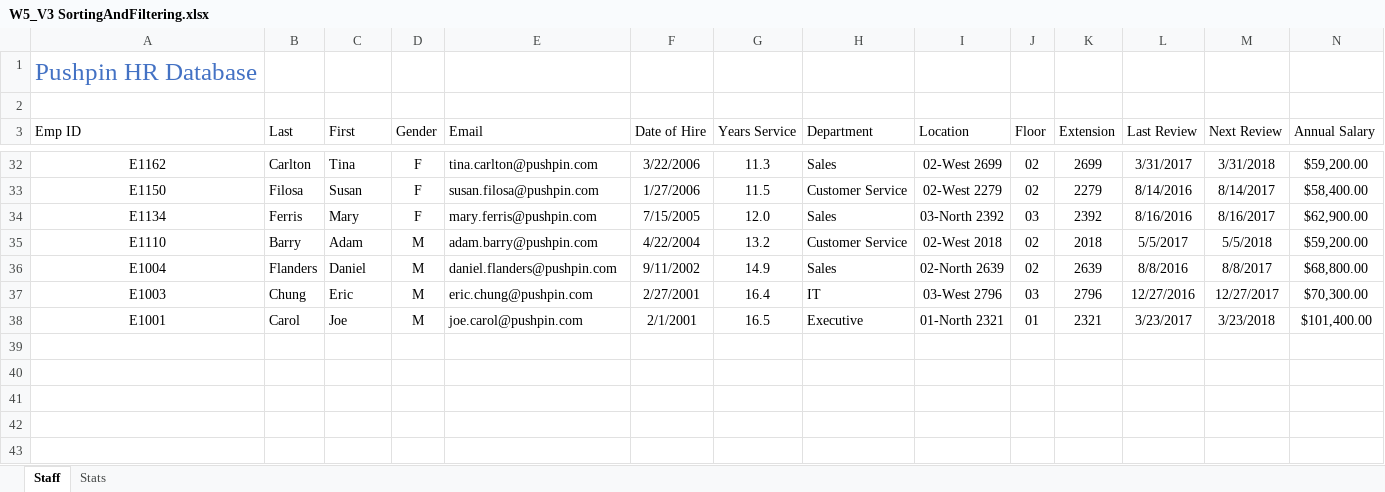
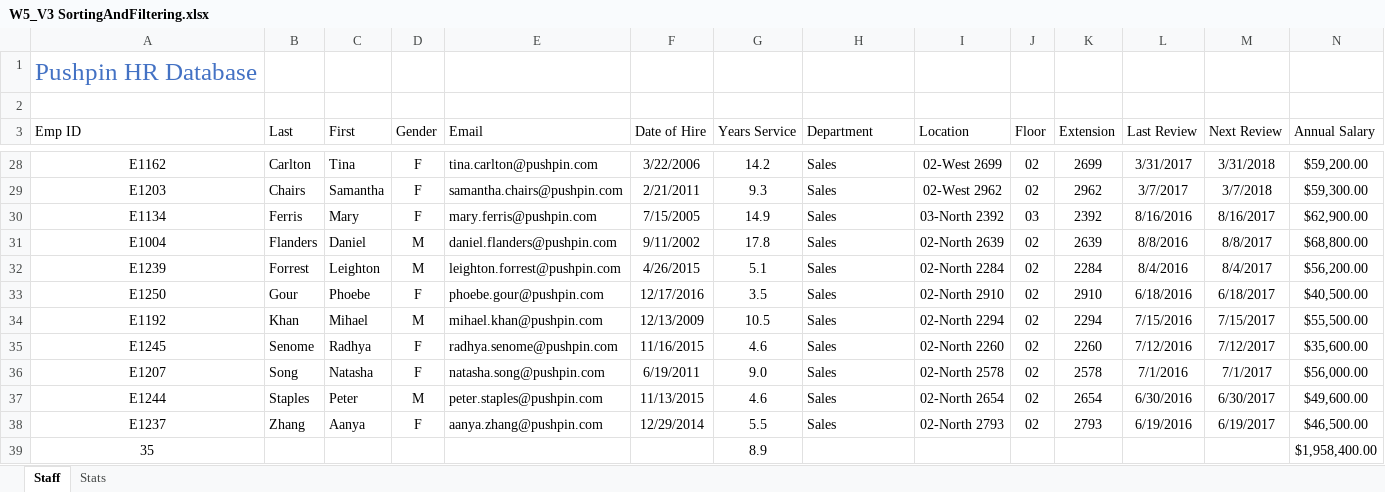
Before and after one commit to foongminwong/excel-skills-for-business, an Excel workbook: Intermediate I/Week 5/workbook/W5_V3 SortingAndFiltering.xlsx, sheet Staff, drawn as a sheet; only a part is shown, gaps mark what is left out; values as stored, in another font and other column widths than the file's, no borders; conditional formats and table styles not drawn; removed rows and columns are numbered as before the commit, all else as after; rows hold the shown columns only; the diff covers the shown part only; the diff names each change by its address in the sheet, - before the commit and + after, or states it on an @@ line.

Commit message:
Sorting and Filtering in Tables

```diff
--- a/Intermediate I/Week 5/workbook/W5_V3 SortingAndFiltering.xlsx (sheet Staff)
+++ b/Intermediate I/Week 5/workbook/W5_V3 SortingAndFiltering.xlsx (sheet Staff)
-G28 (Years Service): 11.3
+G28 (Years Service): 14.2
-row 33: E1150 | Filosa | Susan | F | susan.filosa@pushpin.com | 1/27/2006 | 11.5 | Customer Service | 02-West 2279 | 02 | 2279 | 8/14/2016 | 8/14/2017 | $58,400.00
+row 29: E1203 | Chairs | Samantha | F | samantha.chairs@pushpin.com | 2/21/2011 | 9.3 | Sales | 02-West 2962 | 02 | 2962 | 3/7/2017 | 3/7/2018 | $59,300.00
-G30 (Years Service): 12.0
+G30 (Years Service): 14.9
-row 35: E1110 | Barry | Adam | M | adam.barry@pushpin.com | 4/22/2004 | 13.2 | Customer Service | 02-West 2018 | 02 | 2018 | 5/5/2017 | 5/5/2018 | $59,200.00
-G31 (Years Service): 14.9
+G31 (Years Service): 17.8
-row 37: E1003 | Chung | Eric | M | eric.chung@pushpin.com | 2/27/2001 | 16.4 | IT | 03-West 2796 | 03 | 2796 | 12/27/2016 | 12/27/2017 | $70,300.00
-row 38: E1001 | Carol | Joe | M | joe.carol@pushpin.com | 2/1/2001 | 16.5 | Executive | 01-North 2321 | 01 | 2321 | 3/23/2017 | 3/23/2018 | $101,400.00
+row 32: E1239 | Forrest | Leighton | M | leighton.forrest@pushpin.com | 4/26/2015 | 5.1 | Sales | 02-North 2284 | 02 | 2284 | 8/4/2016 | 8/4/2017 | $56,200.00
+row 33: E1250 | Gour | Phoebe | F | phoebe.gour@pushpin.com | 12/17/2016 | 3.5 | Sales | 02-North 2910 | 02 | 2910 | 6/18/2016 | 6/18/2017 | $40,500.00
+row 34: E1192 | Khan | Mihael | M | mihael.khan@pushpin.com | 12/13/2009 | 10.5 | Sales | 02-North 2294 | 02 | 2294 | 7/15/2016 | 7/15/2017 | $55,500.00
+row 35: E1245 | Senome | Radhya | F | radhya.senome@pushpin.com | 11/16/2015 | 4.6 | Sales | 02-North 2260 | 02 | 2260 | 7/12/2016 | 7/12/2017 | $35,600.00
+row 36: E1207 | Song | Natasha | F | natasha.song@pushpin.com | 6/19/2011 | 9.0 | Sales | 02-North 2578 | 02 | 2578 | 7/1/2016 | 7/1/2017 | $56,000.00
+row 37: E1244 | Staples | Peter | M | peter.staples@pushpin.com | 11/13/2015 | 4.6 | Sales | 02-North 2654 | 02 | 2654 | 6/30/2016 | 6/30/2017 | $49,600.00
+row 38: E1237 | Zhang | Aanya | F | aanya.zhang@pushpin.com | 12/29/2014 | 5.5 | Sales | 02-North 2793 | 02 | 2793 | 6/19/2016 | 6/19/2017 | $46,500.00
+row 39: 35 |  |  |  |  |  | 8.9 |  |  |  |  |  |  | $1,958,400.00
```
Also changed, not shown: 19 added rows, 23 removed rows and 5 edited cells elsewhere in this sheet, sheet Stats, formulas that keep their value, 6 other files.
